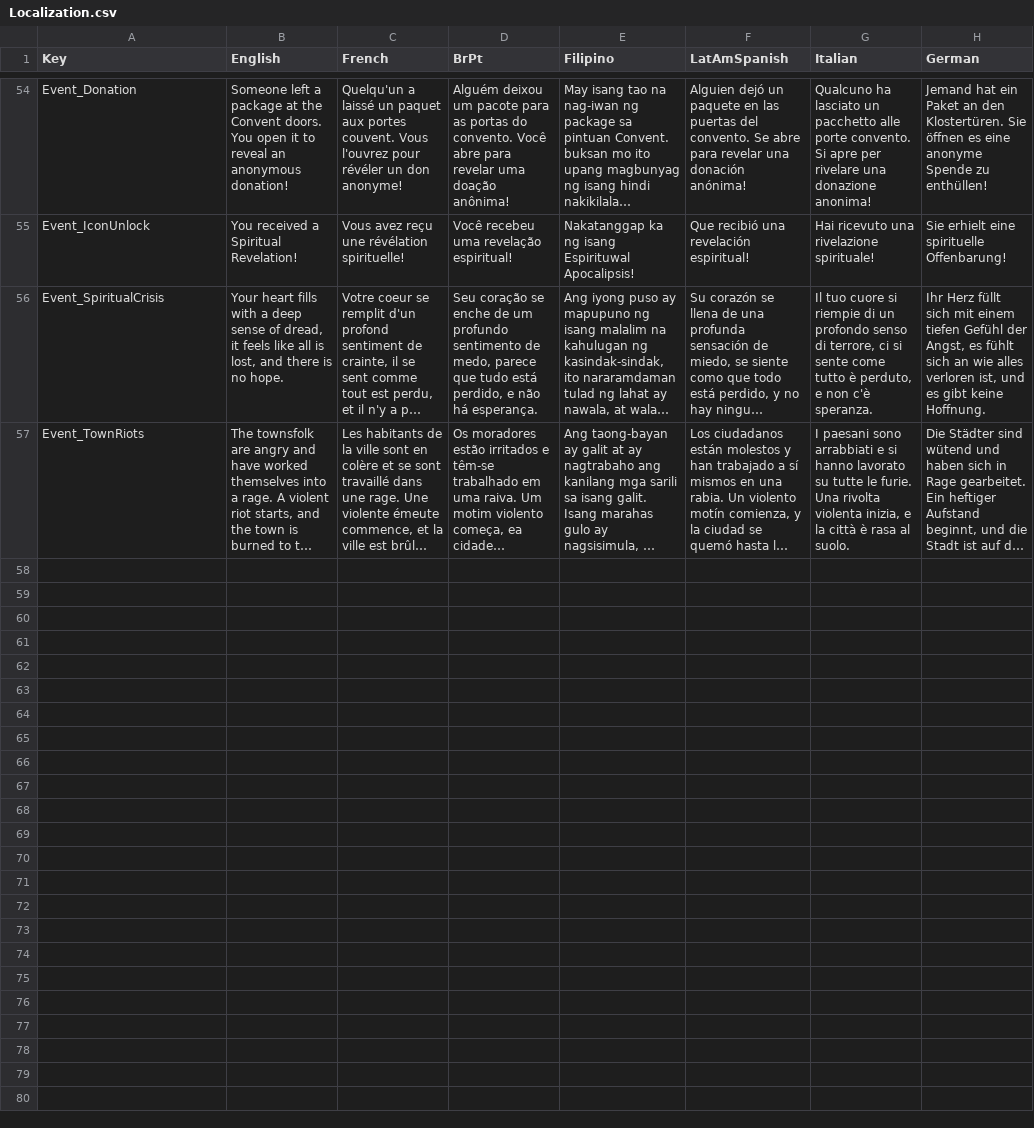
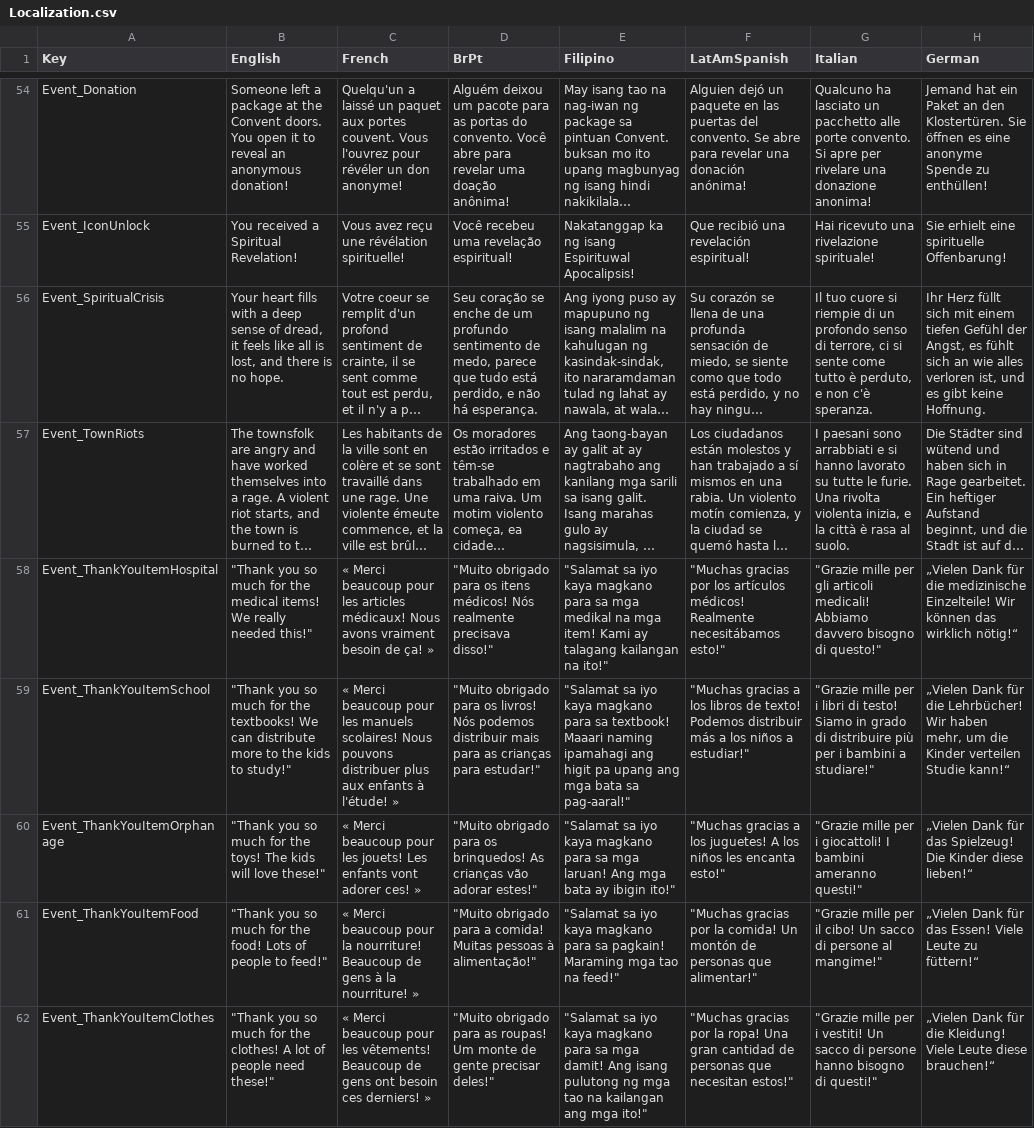
Before and after one commit to baddestguy/SainthoodStories, a CSV file: Assets/Resources/GameData/Localization.csv, drawn as a sheet; only a part is shown, gaps mark what is left out; long unchanged cells end in …; the diff names each change by its address in the sheet, - before the commit and + after, or states it on an @@ line.

Commit message:
Buildings say Thank You on Item delivery

```diff
--- a/Assets/Resources/GameData/Localization.csv
+++ b/Assets/Resources/GameData/Localization.csv
+row 58: Event_ThankYouItemHospital | "Thank you so much for the medical items! We really needed this!" | « Merci beaucoup pour les articles médicaux! Nous avons vraiment besoin de ça! » | "Muito obrigado para os itens médicos! Nós realmente precisava disso!" | "Salamat sa iyo kaya magkano para sa mga medikal na mga item! Kami ay talagang kailangan na ito!" | "Muchas gracias por los artículos médicos! Realmente necesitábamos esto!" | "Grazie mille per gli articoli medicali! Abbiamo davvero bisogno di questo!" | „Vielen Dank für die medizinische Einzelteile! Wir können das wirklich nötig!“
+row 59: Event_ThankYouItemSchool | "Thank you so much for the textbooks! We can distribute more to the kids to study!" | « Merci beaucoup pour les manuels scolaires! Nous pouvons distribuer plus aux enfants à l'étude! » | "Muito obrigado para os livros! Nós podemos distribuir mais para as crianças para estudar!" | "Salamat sa iyo kaya magkano para sa textbook! Maaari naming ipamahagi ang higit pa upang ang mga bata sa pag-aaral!" | "Muchas gracias a los libros de texto! Podemos distribuir más a los niños a estudiar!" | "Grazie mille per i libri di testo! Siamo in grado di distribuire più per i bambini a studiare!" | „Vielen Dank für die Lehrbücher! Wir haben mehr, um die Kinder verteilen Studie kann!“
+row 60: Event_ThankYouItemOrphanage | "Thank you so much for the toys! The kids will love these!" | « Merci beaucoup pour les jouets! Les enfants vont adorer ces! » | "Muito obrigado para os brinquedos! As crianças vão adorar estes!" | "Salamat sa iyo kaya magkano para sa mga laruan! Ang mga bata ay ibigin ito!" | "Muchas gracias a los juguetes! A los niños les encanta esto!" | "Grazie mille per i giocattoli! I bambini ameranno questi!" | „Vielen Dank für das Spielzeug! Die Kinder diese lieben!“
+row 61: Event_ThankYouItemFood | "Thank you so much for the food! Lots of people to feed!" | « Merci beaucoup pour la nourriture! Beaucoup de gens à la nourriture! » | "Muito obrigado para a comida! Muitas pessoas à alimentação!" | "Salamat sa iyo kaya magkano para sa pagkain! Maraming mga tao na feed!" | "Muchas gracias por la comida! Un montón de personas que alimentar!" | "Grazie mille per il cibo! Un sacco di persone al mangime!" | „Vielen Dank für das Essen! Viele Leute zu füttern!“
+row 62: Event_ThankYouItemClothes | "Thank you so much for the clothes! A lot of people need these!" | « Merci beaucoup pour les vêtements! Beaucoup de gens ont besoin ces derniers! » | "Muito obrigado para as roupas! Um monte de gente precisar deles!" | "Salamat sa iyo kaya magkano para sa mga damit! Ang isang pulutong ng mga tao na kailangan ang mga ito!" | "Muchas gracias por la ropa! Una gran cantidad de personas que necesitan estos!" | "Grazie mille per i vestiti! Un sacco di persone hanno bisogno di questi!" | „Vielen Dank für die Kleidung! Viele Leute diese brauchen!“
```
Also changed, not shown: Assets/Resources/GameData/CustomEvents.csv, 10 other files.
